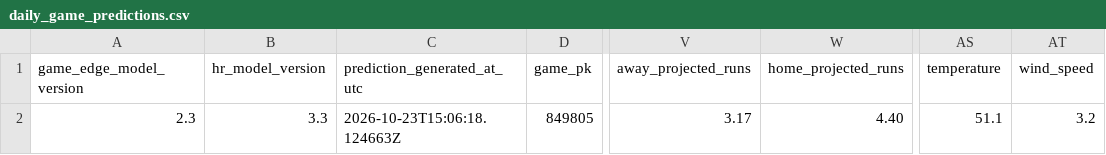
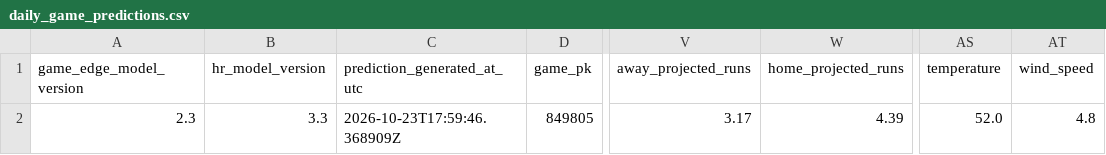
Before and after one commit to SSpeterson2b/launchpoint-hr, a CSV file: data/daily_game_predictions.csv, drawn as a sheet; only a part is shown, gaps mark what is left out; the diff names each change by its address in the sheet, - before the commit and + after, or states it on an @@ line.

Commit message:
Update public MLB Game Edge predictions

```diff
--- a/data/daily_game_predictions.csv
+++ b/data/daily_game_predictions.csv
-C2 (prediction_generated_at_utc): 2026-10-23T15:06:18.124663Z
+C2 (prediction_generated_at_utc): 2026-10-23T17:59:46.368909Z
-W2 (home_projected_runs): 4.40
+W2 (home_projected_runs): 4.39
-AS2 (temperature): 51.1
+AS2 (temperature): 52.0
-AT2 (wind_speed): 3.2
+AT2 (wind_speed): 4.8
```
